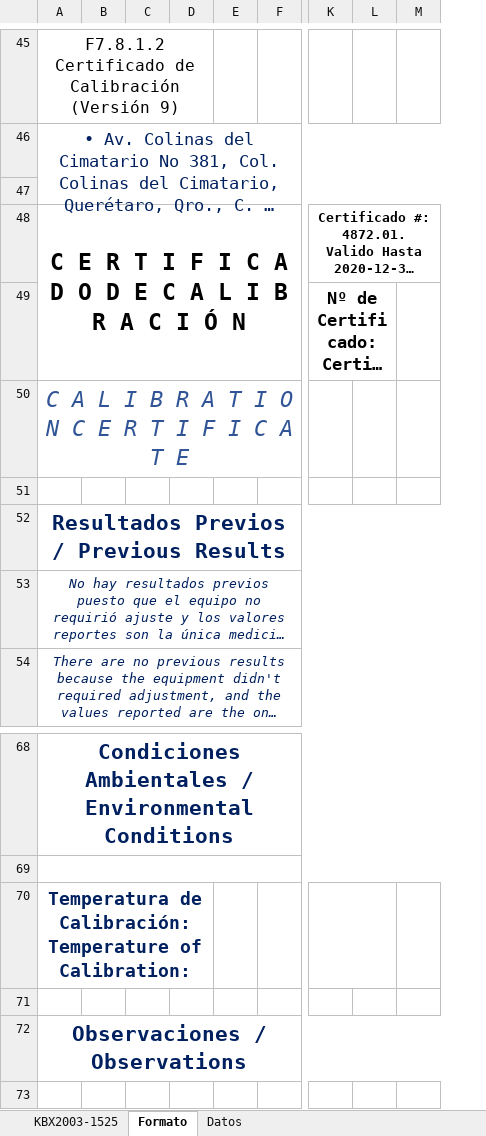
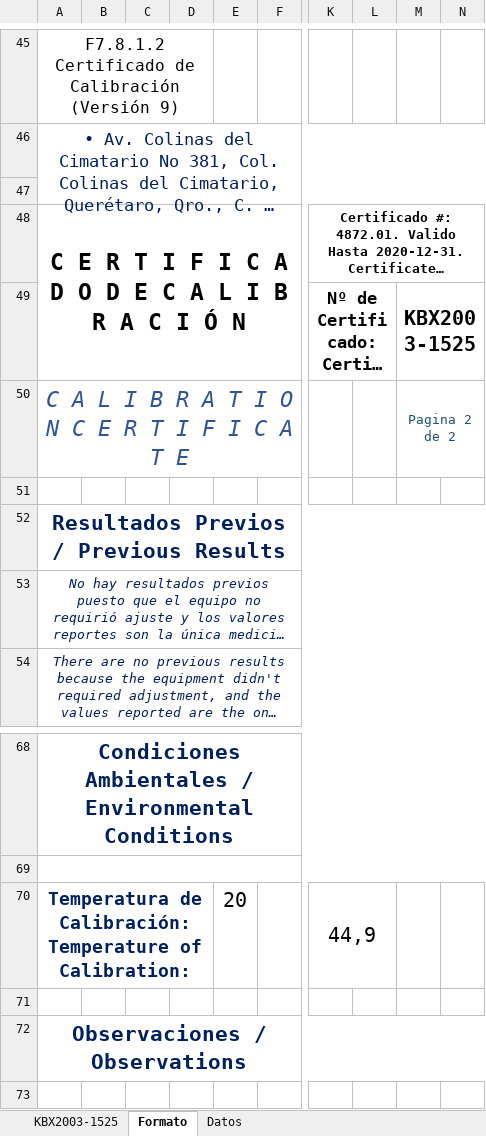
Before and after one commit to hocht/Kalibrix, an Excel workbook: GenerarCertificado.xlsm, sheet Formato, drawn as a sheet; only a part is shown, gaps mark what is left out; long unchanged cells end in …; values as stored, in another font and other column widths than the file's, no borders; charts and pictures not drawn; removed rows and columns are numbered as before the commit, all else as after; the diff covers the shown part only; the diff names each change by its address in the sheet, - before the commit and + after, or states it on an @@ line.

```diff
--- a/GenerarCertificado.xlsm (sheet Formato)
+++ b/GenerarCertificado.xlsm (sheet Formato)
-column C, empty
+column C, empty
-column L, empty
+column L, empty
+column N, empty
-M49: (empty)
+M49: KBX2003-1525
+M49:N49 merged
-M50: (empty)
+M50: Pagina 2 de 2
+M50:N50 merged
-E70: (empty)
+E70: 20
-K70: (empty)
+K70: 44,9
```
Also changed, not shown: 1 added row, 1 removed row, 12 edited cells and merged cells elsewhere in this sheet, charts or pictures.
